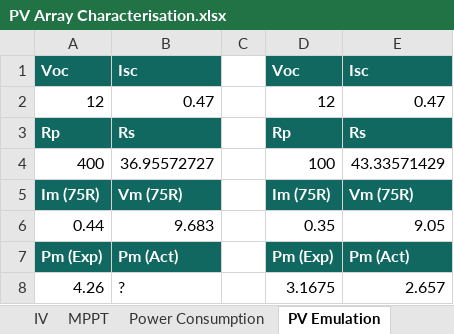
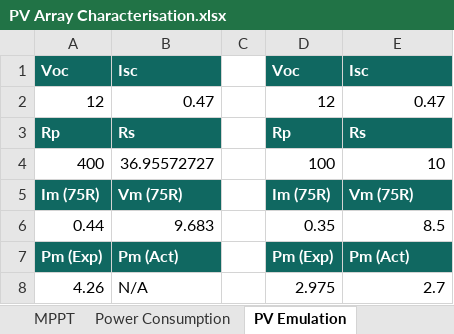
Before and after one commit to vishesh32/QuintupleE, an Excel workbook: Data/Stuff/PV Array Characterisation.xlsx, sheet PV Emulation, drawn as a sheet; values as stored, in another font and other column widths than the file's, no borders; the diff names each change by its address in the sheet, - before the commit and + after, or states it on an @@ line.

```diff
--- a/Data/Stuff/PV Array Characterisation.xlsx (sheet PV Emulation)
+++ b/Data/Stuff/PV Array Characterisation.xlsx (sheet PV Emulation)
-E4: 43.33571429
+E4: 10
-E6: 9.05
+E6: 8.5
-B8: ?
+B8: N/A
-D8: 3.1675
+D8: 2.975
-E8: 2.657
+E8: 2.7
```
Also changed, not shown: other sheet tabs, formulas that keep their value, charts or pictures, Data/Stuff/Supercapacitor_Storage.xlsx, 9 other files.
